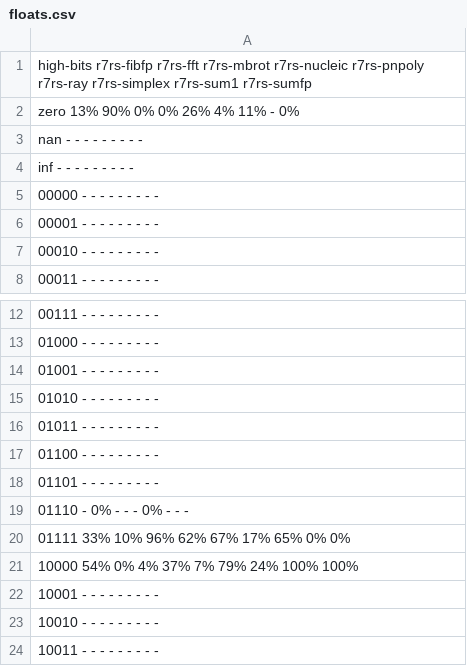
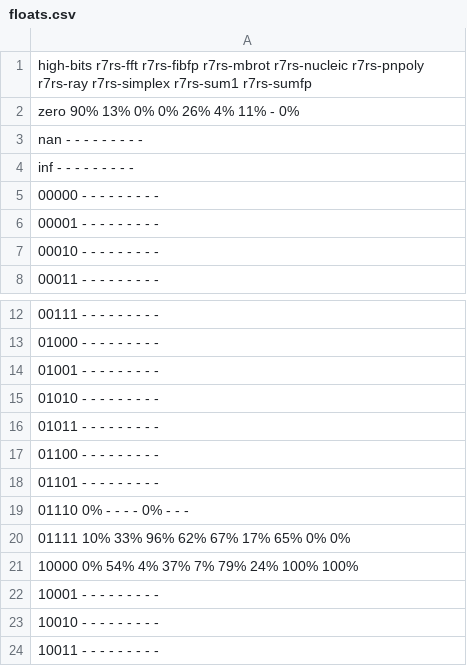
Before and after one commit to manuel-serrano/fst-artifact, a CSV file: plot.mugfli-ii/floats.csv, drawn as a sheet; only a part is shown, gaps mark what is left out.

Commit message:
sort SCM_FLOAT_BENCHMARKS in env.sh

```diff
--- a/plot.mugfli-ii/floats.csv
+++ b/plot.mugfli-ii/floats.csv
@@ -1,3 +1,3 @@
-high-bits r7rs-fibfp r7rs-fft r7rs-mbrot r7rs-nucleic r7rs-pnpoly r7rs-ray r7rs-simplex r7rs-sum1 r7rs-sumfp
-zero 13%  90%  0%  0%  26%  4%  11%  -  0%
+high-bits r7rs-fft r7rs-fibfp r7rs-mbrot r7rs-nucleic r7rs-pnpoly r7rs-ray r7rs-simplex r7rs-sum1 r7rs-sumfp
+zero 90%  13%  0%  0%  26%  4%  11%  -  0%
 nan -  -  -  -  -  -  -  -  -
@@ -18,5 +18,5 @@ inf -  -  -  -  -  -  -  -  -
 01101 -  -  -  -  -  -  -  -  -
-01110 -  0%  -  -  -  0%  -  -  -
-01111 33%  10%  96%  62%  67%  17%  65%  0%  0%
-10000 54%  0%  4%  37%  7%  79%  24%  100%  100%
+01110 0%  -  -  -  -  0%  -  -  -
+01111 10%  33%  96%  62%  67%  17%  65%  0%  0%
+10000 0%  54%  4%  37%  7%  79%  24%  100%  100%
 10001 -  -  -  -  -  -  -  -  -
```
Also changed, not shown: 2 other files.
